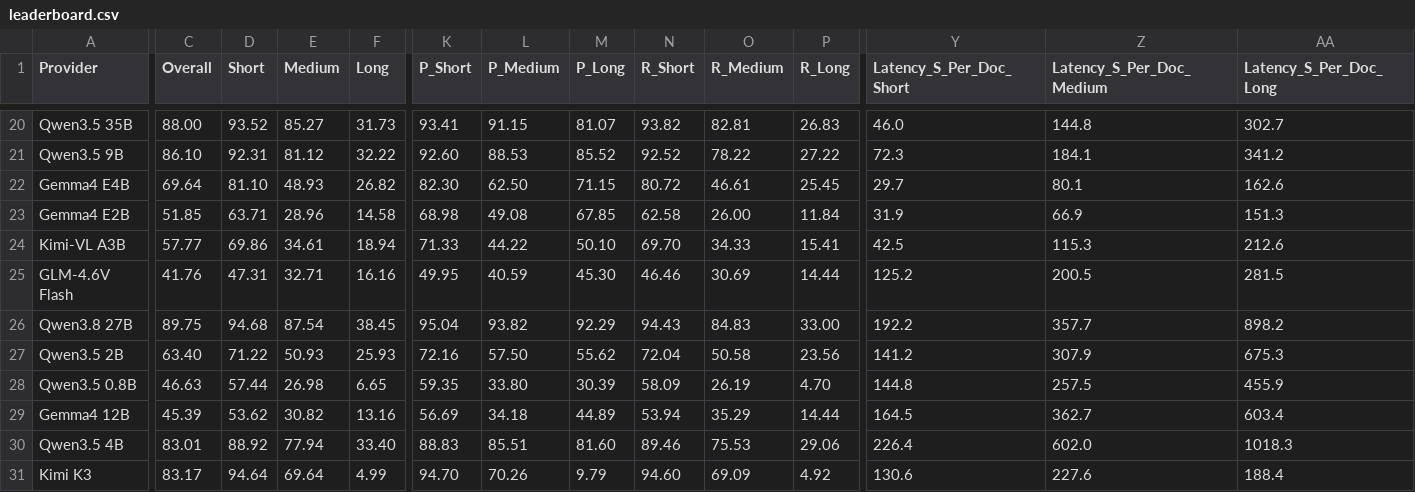
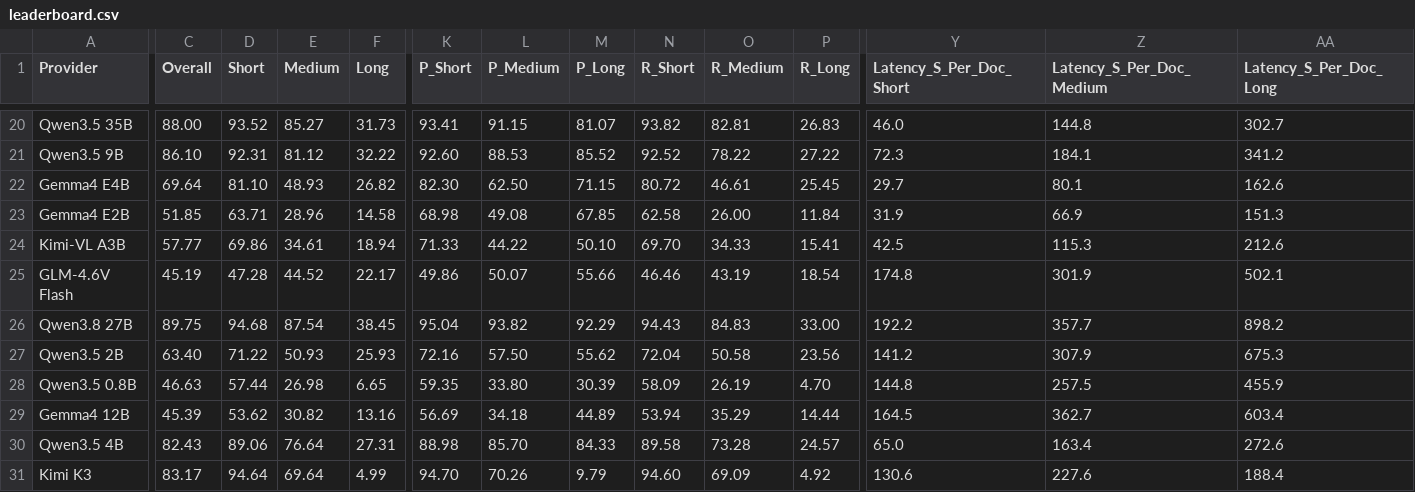
Before and after one commit to run-llama/ExtractBench, a CSV file: leaderboard.csv, drawn as a sheet; only a part is shown, gaps mark what is left out; the diff covers the shown part only; the diff names each change by its address in the sheet, - before the commit and + after, or states it on an @@ line.

```diff
--- a/leaderboard.csv
+++ b/leaderboard.csv
-C25 (Overall): 41.76
+C25 (Overall): 45.19
-D25 (Short): 47.31
+D25 (Short): 47.28
-E25 (Medium): 32.71
+E25 (Medium): 44.52
-F25 (Long): 16.16
+F25 (Long): 22.17
-K25 (P_Short): 49.95
+K25 (P_Short): 49.86
-L25 (P_Medium): 40.59
+L25 (P_Medium): 50.07
-M25 (P_Long): 45.30
+M25 (P_Long): 55.66
-O25 (R_Medium): 30.69
+O25 (R_Medium): 43.19
-P25 (R_Long): 14.44
+P25 (R_Long): 18.54
-Y25 (Latency_S_Per_Doc_Short): 125.2
+Y25 (Latency_S_Per_Doc_Short): 174.8
-Z25 (Latency_S_Per_Doc_Medium): 200.5
+Z25 (Latency_S_Per_Doc_Medium): 301.9
-AA25 (Latency_S_Per_Doc_Long): 281.5
+AA25 (Latency_S_Per_Doc_Long): 502.1
-C30 (Overall): 83.01
+C30 (Overall): 82.43
-D30 (Short): 88.92
+D30 (Short): 89.06
-E30 (Medium): 77.94
+E30 (Medium): 76.64
-F30 (Long): 33.40
+F30 (Long): 27.31
-K30 (P_Short): 88.83
+K30 (P_Short): 88.98
-L30 (P_Medium): 85.51
+L30 (P_Medium): 85.70
-M30 (P_Long): 81.60
+M30 (P_Long): 84.33
-N30 (R_Short): 89.46
+N30 (R_Short): 89.58
-O30 (R_Medium): 75.53
+O30 (R_Medium): 73.28
-P30 (R_Long): 29.06
+P30 (R_Long): 24.57
-Y30 (Latency_S_Per_Doc_Short): 226.4
+Y30 (Latency_S_Per_Doc_Short): 65.0
-Z30 (Latency_S_Per_Doc_Medium): 602.0
+Z30 (Latency_S_Per_Doc_Medium): 163.4
-AA30 (Latency_S_Per_Doc_Long): 1018.3
+AA30 (Latency_S_Per_Doc_Long): 272.6
```
Also changed, not shown: 39 edited cells elsewhere in this file, 5 other files.
